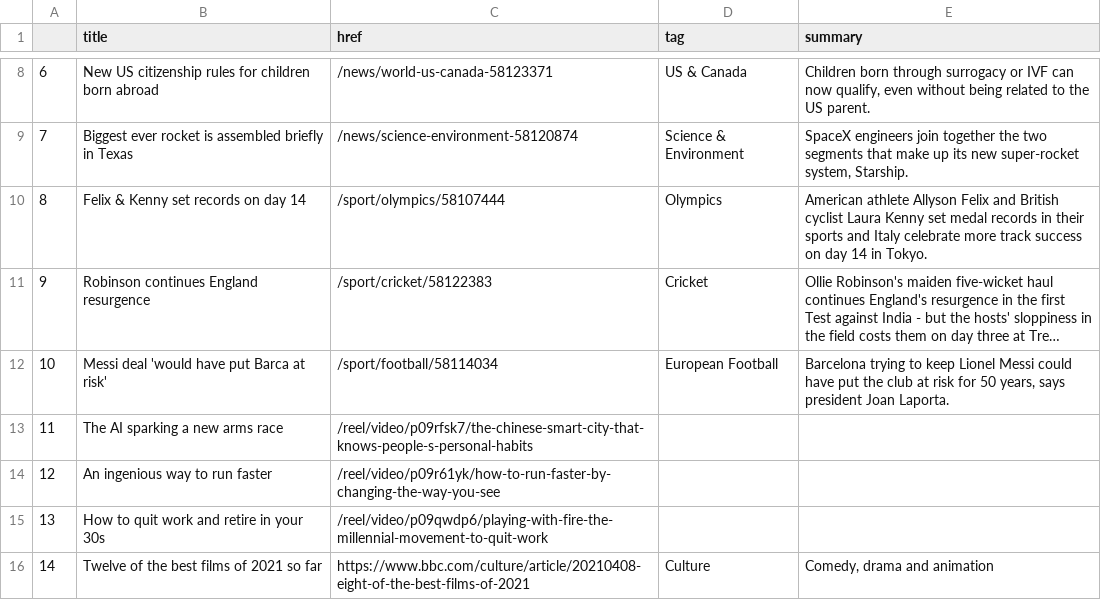
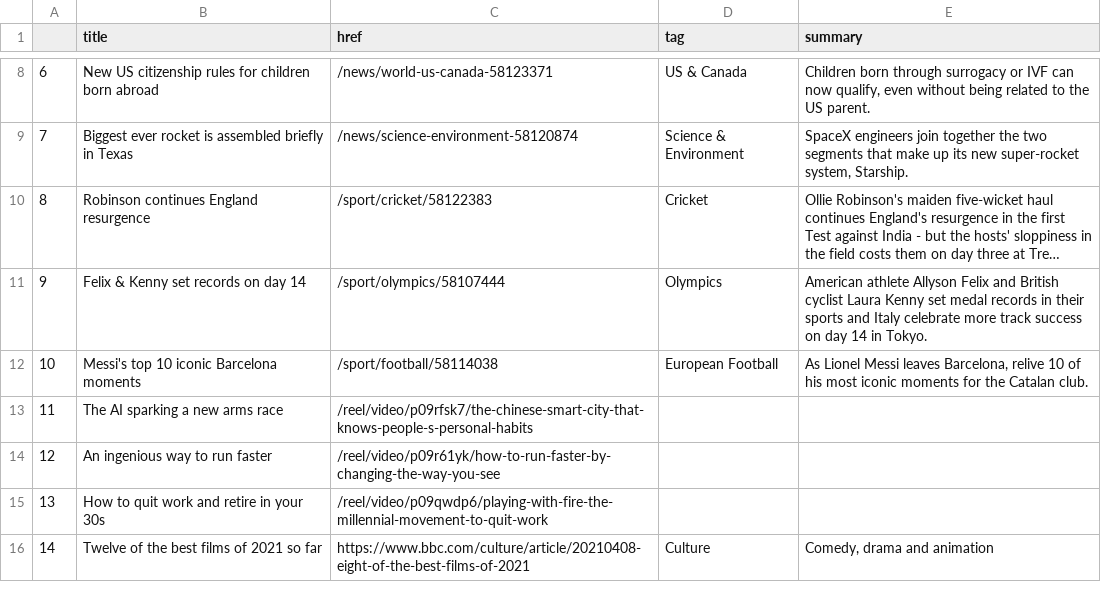
Before and after one commit to anth3lia/automatic-scraper, a CSV file: bbc-headlines.csv, drawn as a sheet; only a part is shown, gaps mark what is left out; long unchanged cells end in …; addresses are those after the commit; the diff names each change by its address in the sheet, - before the commit and + after, or states it on an @@ line.

```diff
--- a/bbc-headlines.csv
+++ b/bbc-headlines.csv
@@ row 11 moved to row 10: 8 @@
@@ column A renumbered in row 11 @@
-B12 (title): Messi deal 'would have put Barca at risk'
+B12 (title): Messi's top 10 iconic Barcelona moments
-C12 (href): /sport/football/58114034
+C12 (href): /sport/football/58114038
-E12 (summary): Barcelona trying to keep Lionel Messi could have put the club at risk for 50 years, says president Joan Laporta.
+E12 (summary): As Lionel Messi leaves Barcelona, relive 10 of his most iconic moments for the Catalan club.
```
